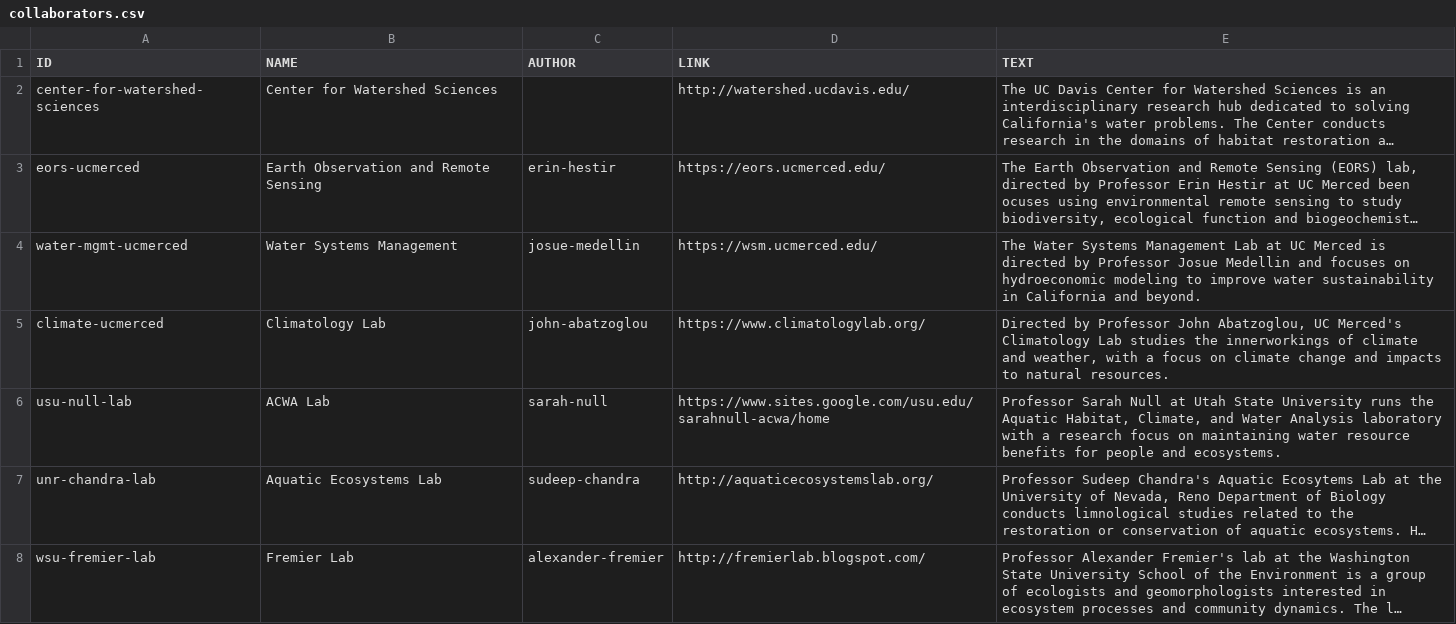
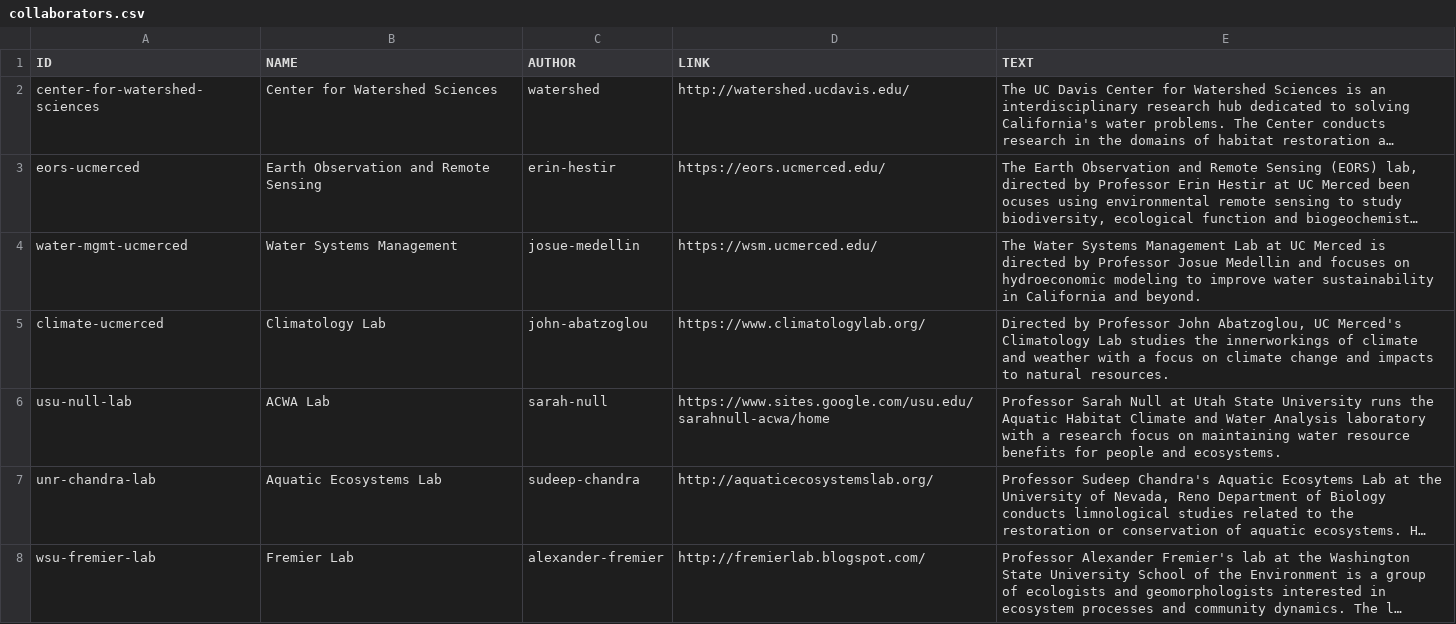
Before and after one commit to vicelab/vicelab.github.io, a CSV file: collaborators.csv, drawn as a sheet; long unchanged cells end in …; the diff names each change by its address in the sheet, - before the commit and + after, or states it on an @@ line.

Commit message:
fixed collaborators page
multiple issues with csv

```diff
--- a/collaborators.csv
+++ b/collaborators.csv
-C2 (AUTHOR): (empty)
+C2 (AUTHOR): watershed
-E5 (TEXT): …climate and weather, with a…
+E5 (TEXT): …climate and weather with a…
-E6 (TEXT): …the Aquatic Habitat, Climate, and Water…
+E6 (TEXT): …the Aquatic Habitat Climate and Water…
```
Also changed, not shown: 2 other files.
